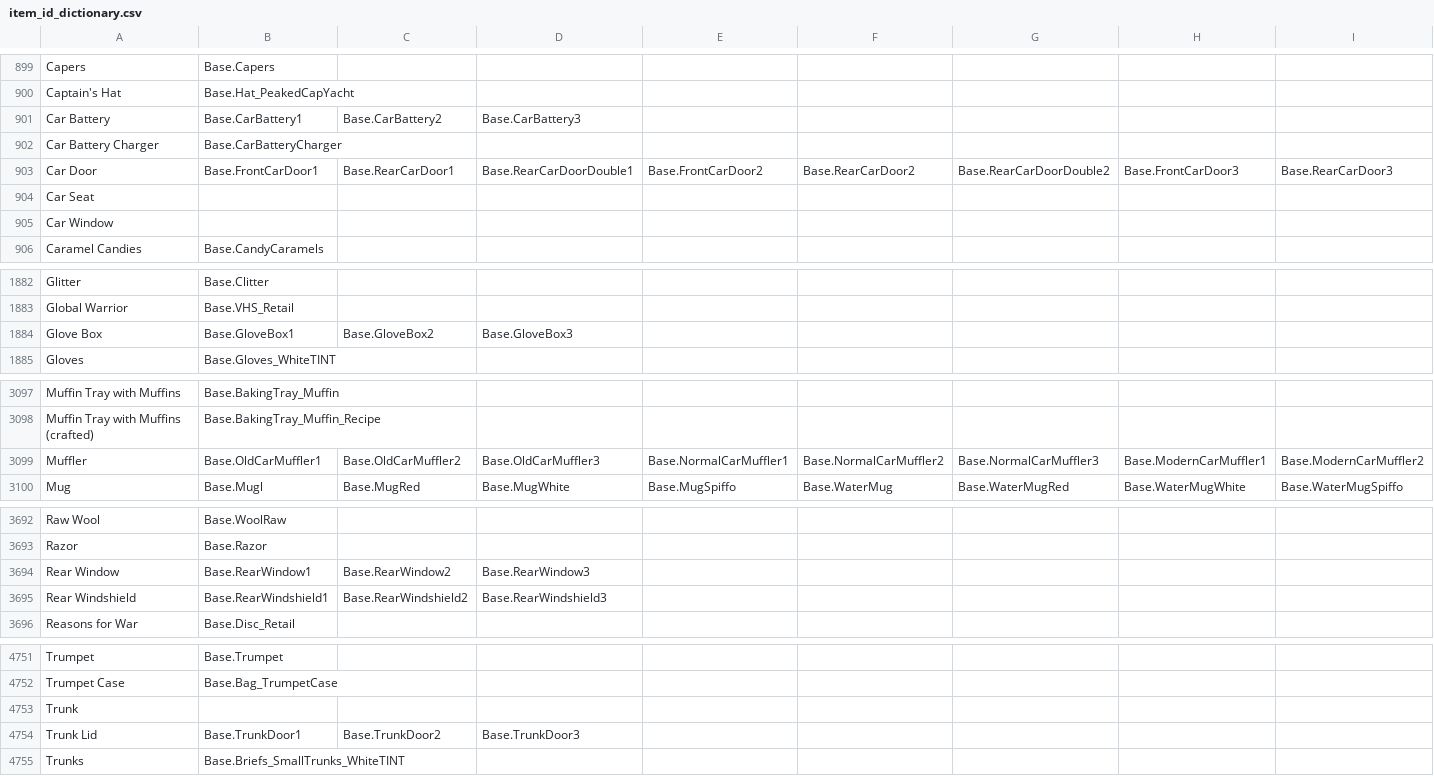
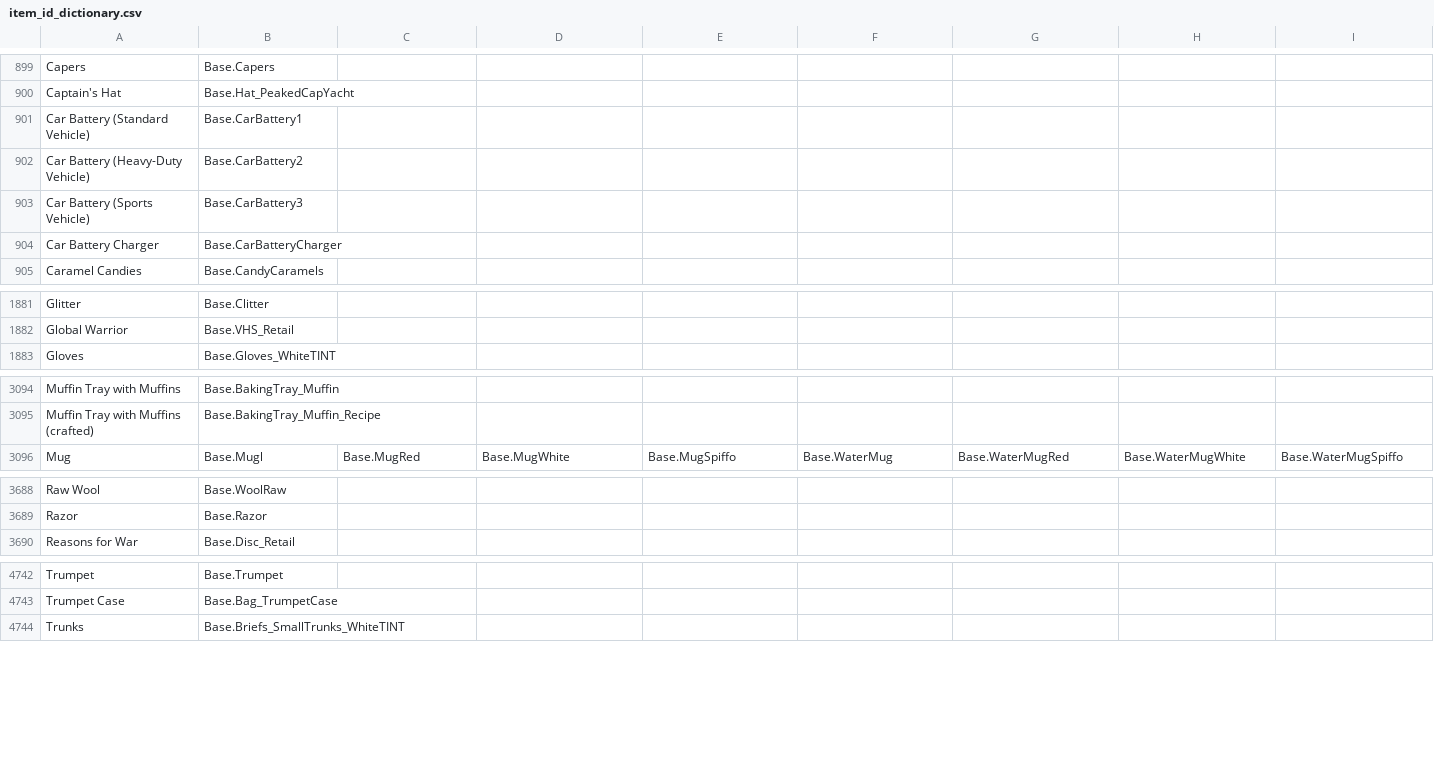
Before and after one commit to Vaileasys/pz-wiki_parser, a CSV file: resources/item_id_dictionary.csv, drawn as a sheet; only a part is shown, gaps mark what is left out; removed rows and columns are numbered as before the commit, all else as after; rows hold the shown columns only; the diff covers the shown part only; the diff names each change by its address in the sheet, - before the commit and + after, or states it on an @@ line.

Commit message:
Fix/Remove vehicle parts

```diff
--- a/resources/item_id_dictionary.csv
+++ b/resources/item_id_dictionary.csv
-row 901: Car Battery | Base.CarBattery1 | Base.CarBattery2 | Base.CarBattery3
+row 901: Car Battery (Standard Vehicle) | Base.CarBattery1
+row 902: Car Battery (Heavy-Duty Vehicle) | Base.CarBattery2
+row 903: Car Battery (Sports Vehicle) | Base.CarBattery3
-row 903: Car Door | Base.FrontCarDoor1 | Base.RearCarDoor1 | Base.RearCarDoorDouble1 | Base.FrontCarDoor2 | Base.RearCarDoor2 | Base.RearCarDoorDouble2 | Base.FrontCarDoor3 | Base.RearCarDoor3
-row 904: Car Seat
-row 905: Car Window
-row 1884: Glove Box | Base.GloveBox1 | Base.GloveBox2 | Base.GloveBox3
-row 3099: Muffler | Base.OldCarMuffler1 | Base.OldCarMuffler2 | Base.OldCarMuffler3 | Base.NormalCarMuffler1 | Base.NormalCarMuffler2 | Base.NormalCarMuffler3 | Base.ModernCarMuffler1 | Base.ModernCarMuffler2
-row 3694: Rear Window | Base.RearWindow1 | Base.RearWindow2 | Base.RearWindow3
-row 3695: Rear Windshield | Base.RearWindshield1 | Base.RearWindshield2 | Base.RearWindshield3
-row 4753: Trunk
-row 4754: Trunk Lid | Base.TrunkDoor1 | Base.TrunkDoor2 | Base.TrunkDoor3
```
Also changed, not shown: 4 removed rows elsewhere in this file.
